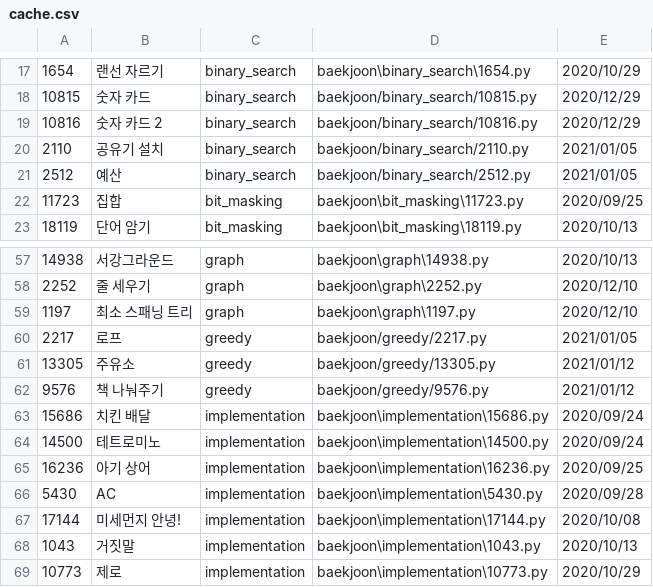
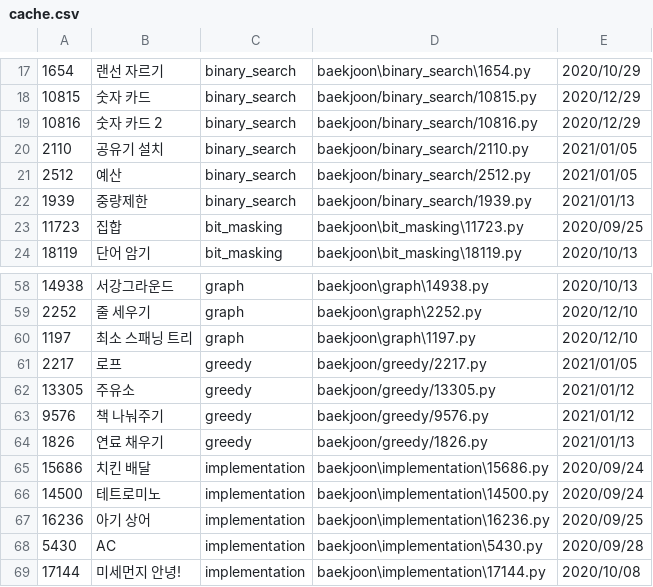
Before and after one commit to namhyun-gu/algorithm, a CSV file: scripts/cache.csv, drawn as a sheet; only a part is shown, gaps mark what is left out; the shorter side is filled out with more unchanged rows.

Commit message:
[baekjoon] Add today solution

```diff
--- a/scripts/cache.csv
+++ b/scripts/cache.csv
@@ -21,2 +21,3 @@
 2512,예산,binary_search,baekjoon/binary_search/2512.py,2021/01/05
+1939,중량제한,binary_search,baekjoon/binary_search/1939.py,2021/01/13
 11723,집합,bit_masking,baekjoon\bit_masking\11723.py,2020/09/25
@@ -62,2 +63,3 @@
 9576,책 나눠주기,greedy,baekjoon/greedy/9576.py,2021/01/12
+1826,연료 채우기,greedy,baekjoon/greedy/1826.py,2021/01/13
 15686,치킨 배달,implementation,baekjoon\implementation\15686.py,2020/09/24
```
Also changed, not shown: 3 other files.
